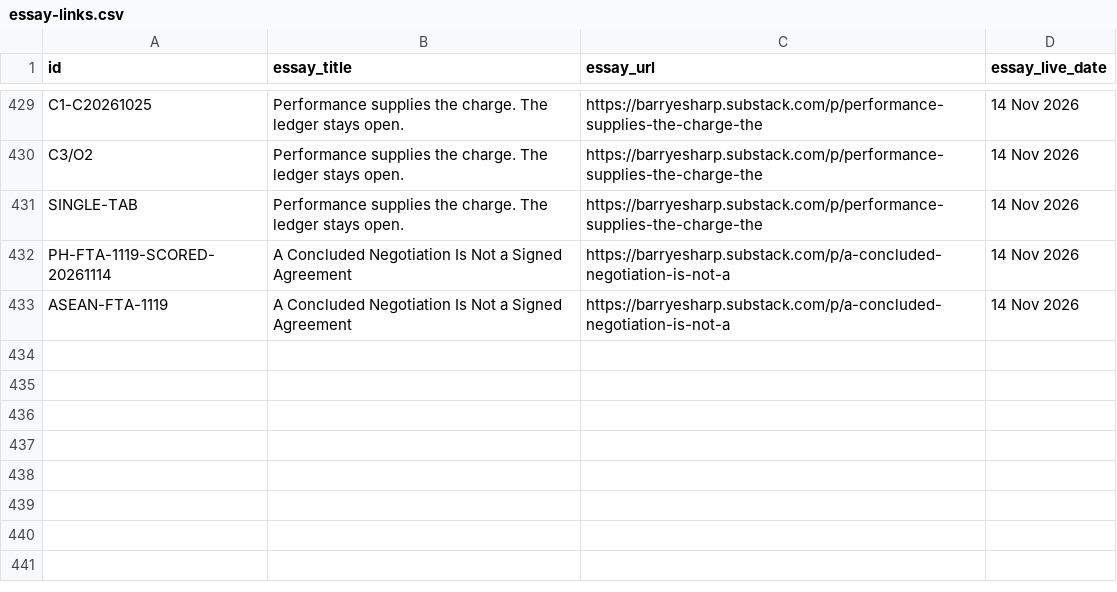
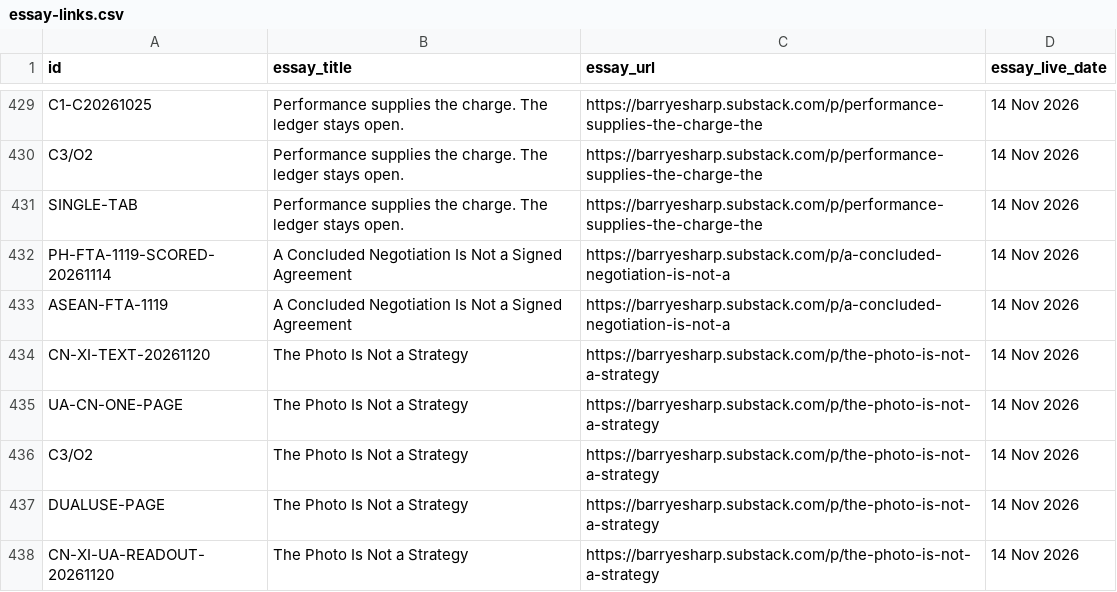
Before and after one commit to Citizenheldrecord/register, a CSV file: data/essay-links.csv, drawn as a sheet; only a part is shown, gaps mark what is left out; the diff names each change by its address in the sheet, - before the commit and + after, or states it on an @@ line.

```diff
--- a/data/essay-links.csv
+++ b/data/essay-links.csv
+row 434: CN-XI-TEXT-20261120 | The Photo Is Not a Strategy | https://barryesharp.substack.com/p/the-photo-is-not-a-strategy | 14 Nov 2026
+row 435: UA-CN-ONE-PAGE | The Photo Is Not a Strategy | https://barryesharp.substack.com/p/the-photo-is-not-a-strategy | 14 Nov 2026
+row 436: C3/O2 | The Photo Is Not a Strategy | https://barryesharp.substack.com/p/the-photo-is-not-a-strategy | 14 Nov 2026
+row 437: DUALUSE-PAGE | The Photo Is Not a Strategy | https://barryesharp.substack.com/p/the-photo-is-not-a-strategy | 14 Nov 2026
+row 438: CN-XI-UA-READOUT-20261120 | The Photo Is Not a Strategy | https://barryesharp.substack.com/p/the-photo-is-not-a-strategy | 14 Nov 2026
```
Also changed, not shown: data/display-groups.csv, data/entries.csv, 14 other files.
